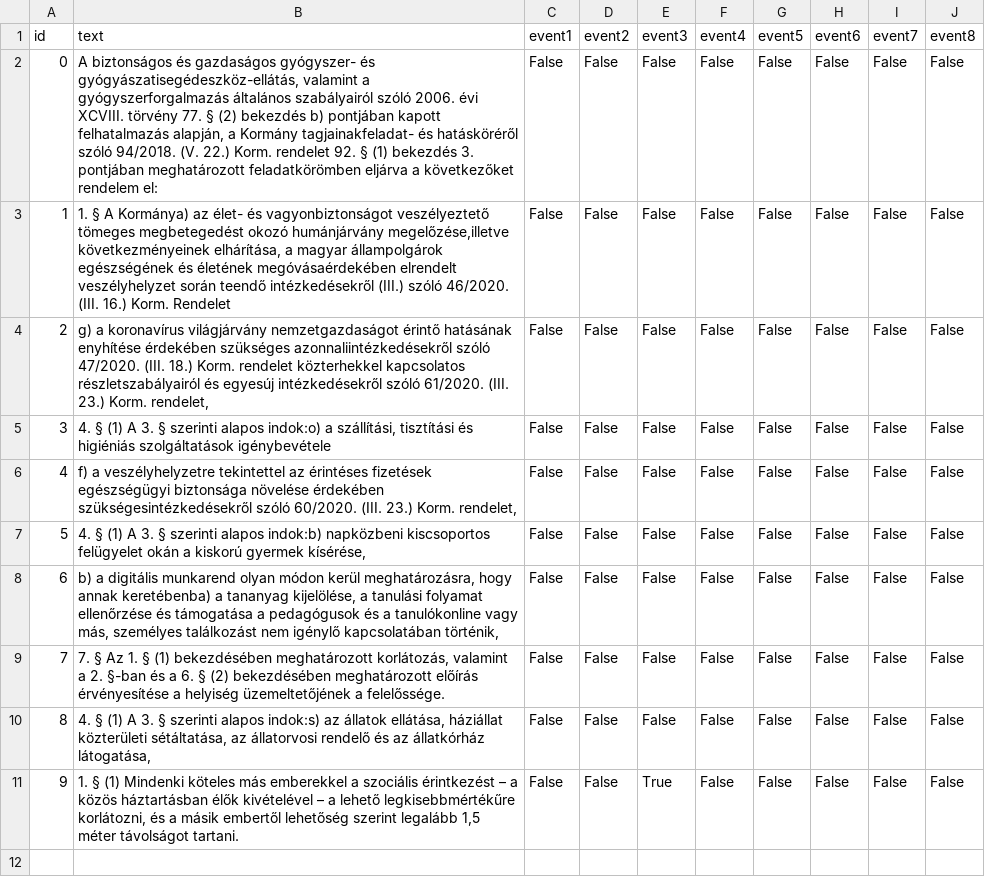
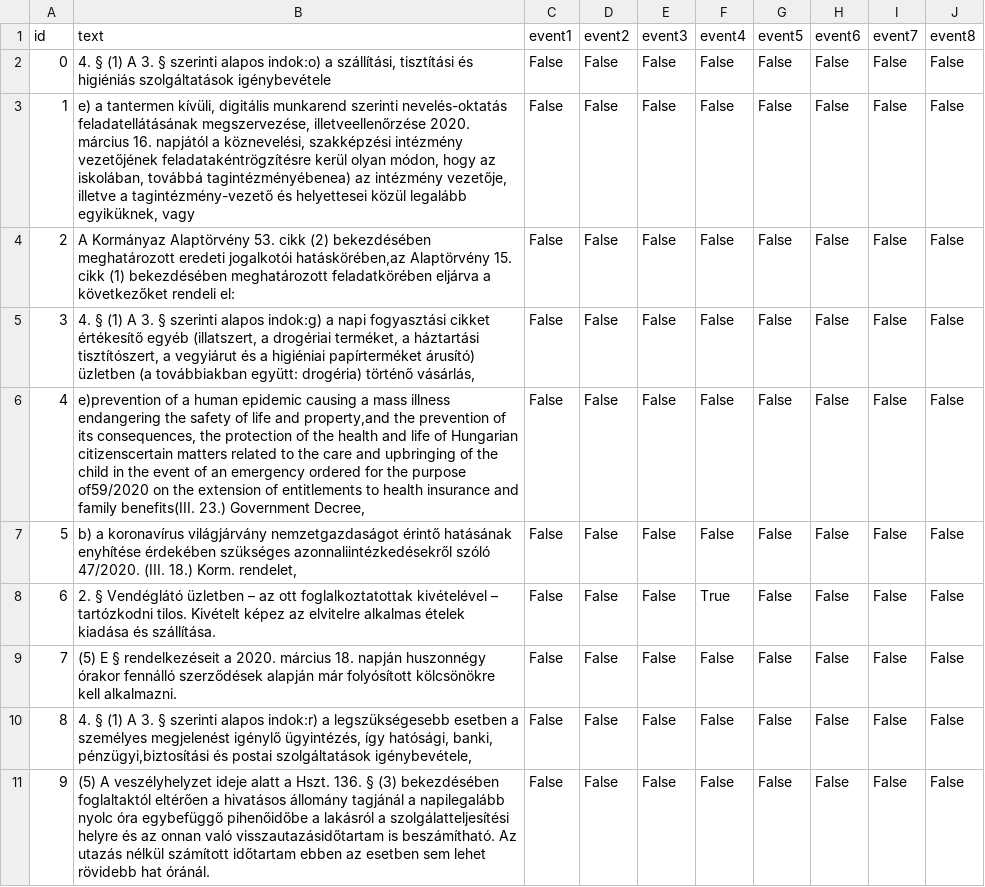
Before and after one commit to tommasoc80/COVID19_emergency_event, a TSV file: annotations/hungary/dev_or.tsv, drawn as a sheet.

```diff
--- a/annotations/hungary/dev_or.tsv
+++ b/annotations/hungary/dev_or.tsv
@@ -1,11 +1,11 @@
 id	text	event1	event2	event3	event4	event5	event6	event7	event8
-0	A biztonságos és gazdaságos gyógyszer- és gyógyászatisegédeszköz-ellátás, valamint a  gyógyszerforgalmazás általános szabályairól szóló 2006. évi XCVIII. törvény 77.  § (2)  bekezdés b)  pontjában kapott felhatalmazás alapján, a  Kormány tagjainakfeladat- és hatásköréről szóló 94/2018. (V. 22.) Korm. rendelet 92. § (1) bekezdés 3. pontjában meghatározott feladatkörömben eljárva a következőket rendelem el:	False	False	False	False	False	False	False	False
-1	1. § A Kormánya) az élet- és vagyonbiztonságot veszélyeztető tömeges megbetegedést okozó humánjárvány megelőzése,illetve következményeinek elhárítása, a  magyar állampolgárok egészségének és életének megóvásaérdekében elrendelt veszélyhelyzet során teendő intézkedésekről (III.) szóló 46/2020. (III. 16.) Korm. Rendelet	False	False	False	False	False	False	False	False
-2	g) a koronavírus világjárvány nemzetgazdaságot érintő hatásának enyhítése érdekében szükséges azonnaliintézkedésekről szóló 47/2020. (III. 18.) Korm. rendelet közterhekkel kapcsolatos részletszabályairól és egyesúj intézkedésekről szóló 61/2020. (III. 23.) Korm. rendelet,	False	False	False	False	False	False	False	False
-3	4. § (1) A 3. § szerinti alapos indok:o) a szállítási, tisztítási és higiéniás szolgáltatások igénybevétele	False	False	False	False	False	False	False	False
-4	f) a veszélyhelyzetre tekintettel az érintéses fizetések egészségügyi biztonsága növelése érdekében szükségesintézkedésekről szóló 60/2020. (III. 23.) Korm. rendelet,	False	False	False	False	False	False	False	False
-5	4. § (1) A 3. § szerinti alapos indok:b) napközbeni kiscsoportos felügyelet okán a kiskorú gyermek kísérése,	False	False	False	False	False	False	False	False
-6	b) a digitális munkarend olyan módon kerül meghatározásra, hogy annak keretébenba) a  tananyag kijelölése, a  tanulási folyamat ellenőrzése és támogatása a  pedagógusok és a  tanulókonline vagy más, személyes találkozást nem igénylő kapcsolatában történik,	False	False	False	False	False	False	False	False
-7	7. § Az 1. § (1) bekezdésében meghatározott korlátozás, valamint a 2. §-ban és a 6. § (2) bekezdésében meghatározott előírás érvényesítése a helyiség üzemeltetőjének a felelőssége.	False	False	False	False	False	False	False	False
-8	4. § (1) A 3. § szerinti alapos indok:s) az állatok ellátása, háziállat közterületi sétáltatása, az állatorvosi rendelő és az állatkórház látogatása,	False	False	False	False	False	False	False	False
-9	1. § (1) Mindenki köteles más emberekkel a szociális érintkezést – a közös háztartásban élők kivételével – a lehető legkisebbmértékűre korlátozni, és a másik embertől lehetőség szerint legalább 1,5 méter távolságot tartani.	False	False	True	False	False	False	False	False
+0	4. § (1) A 3. § szerinti alapos indok:o) a szállítási, tisztítási és higiéniás szolgáltatások igénybevétele	False	False	False	False	False	False	False	False
+1	e) a  tantermen kívüli, digitális munkarend szerinti nevelés-oktatás feladatellátásának megszervezése, illetveellenőrzése 2020. március 16. napjától a  köznevelési, szakképzési intézmény vezetőjének feladatakéntrögzítésre kerül olyan módon, hogy az iskolában, továbbá tagintézményébenea) az intézmény vezetője, illetve a tagintézmény-vezető és helyettesei közül legalább egyiküknek, vagy	False	False	False	False	False	False	False	False
+2	A Kormányaz Alaptörvény 53. cikk (2) bekezdésében meghatározott eredeti jogalkotói hatáskörében,az Alaptörvény 15. cikk (1) bekezdésében meghatározott feladatkörében eljárva a következőket rendeli el:	False	False	False	False	False	False	False	False
+3	4. § (1) A 3. § szerinti alapos indok:g) a napi fogyasztási cikket értékesítő egyéb (illatszert, a  drogériai terméket, a  háztartási tisztítószert, a  vegyiárut és a higiéniai papírterméket árusító) üzletben (a továbbiakban együtt: drogéria) történő vásárlás,	False	False	False	False	False	False	False	False
+4	e)prevention of a human epidemic causing a mass illness endangering the safety of life and property,and the prevention of its consequences, the protection of the health and life of Hungarian citizenscertain matters related to the care and upbringing of the child in the event of an emergency ordered for the purpose of59/2020 on the extension of entitlements to health insurance and family benefits(III. 23.) Government Decree,	False	False	False	False	False	False	False	False
+5	b) a koronavírus világjárvány nemzetgazdaságot érintő hatásának enyhítése érdekében szükséges azonnaliintézkedésekről szóló 47/2020. (III. 18.) Korm. rendelet,	False	False	False	False	False	False	False	False
+6	2. § Vendéglátó üzletben – az  ott foglalkoztatottak kivételével – tartózkodni tilos. Kivételt képez az  elvitelre alkalmas ételek kiadása és szállítása.	False	False	False	True	False	False	False	False
+7	(5) E  § rendelkezéseit a  2020. március 18. napján huszonnégy órakor fennálló szerződések alapján már folyósított kölcsönökre kell alkalmazni.	False	False	False	False	False	False	False	False
+8	4. § (1) A 3. § szerinti alapos indok:r) a legszükségesebb esetben a  személyes megjelenést igénylő ügyintézés, így hatósági, banki, pénzügyi,biztosítási és postai szolgáltatások igénybevétele,	False	False	False	False	False	False	False	False
+9	(5) A veszélyhelyzet ideje alatt a Hszt. 136. § (3) bekezdésében foglaltaktól eltérően a hivatásos állomány tagjánál a napilegalább nyolc óra egybefüggő pihenőidőbe a  lakásról a  szolgálatteljesítési helyre és az  onnan való visszautazásidőtartam is beszámítható. Az utazás nélkül számított időtartam ebben az esetben sem lehet rövidebb hat óránál.	False	False	False	False	False	False	False	False
```
Also changed, not shown: annotations/hungary/test_or.tsv, annotations/hungary/train_or.tsv, 1 other file.
